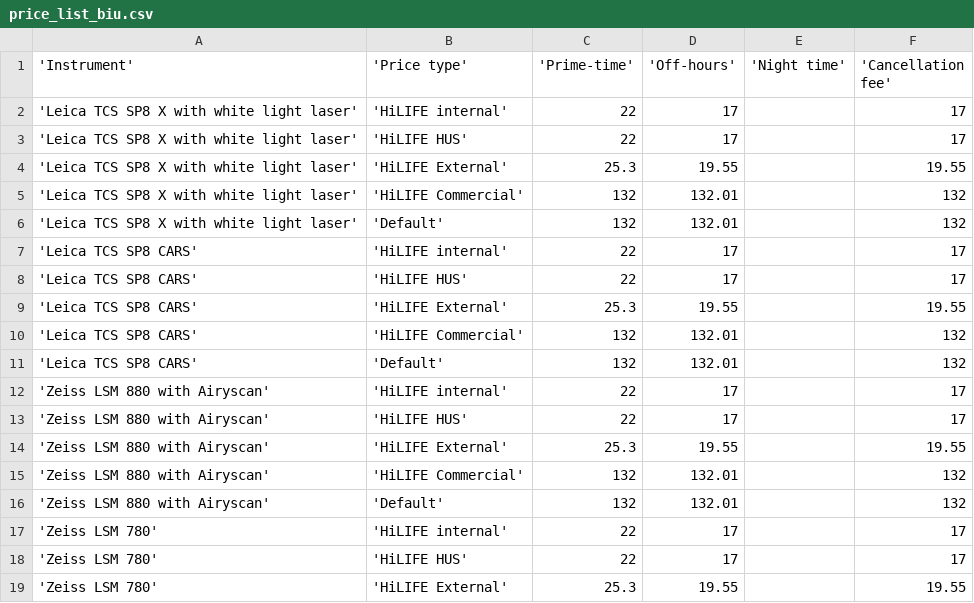
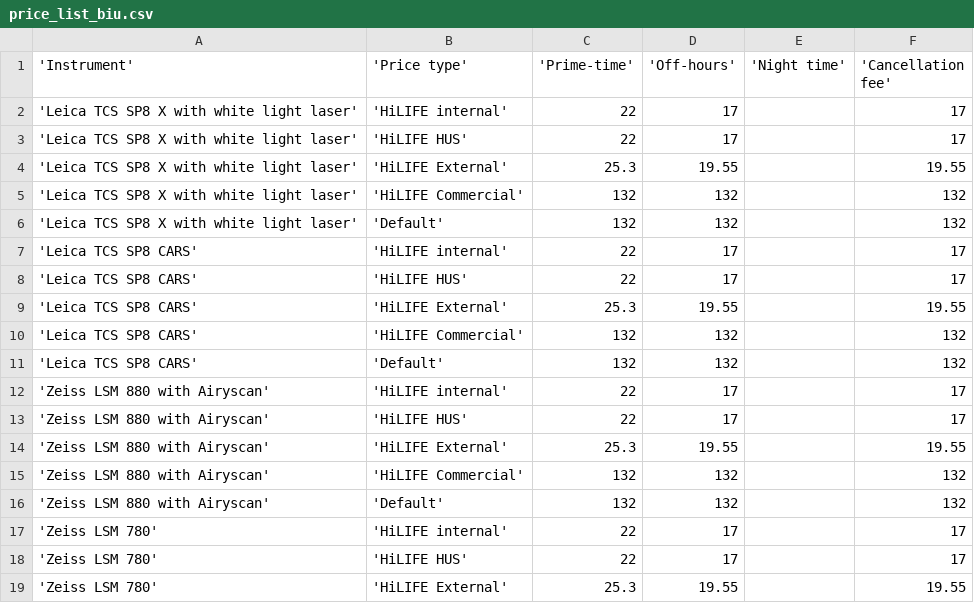
Before and after one commit to UH-LMU/Open_IRIS_tools, a CSV file: price_list_biu.csv, drawn as a sheet; only a part is shown; the diff covers the shown part only.

```diff
--- a/price_list_biu.csv
+++ b/price_list_biu.csv
@@ -4,4 +4,4 @@
 'Leica TCS SP8 X with white light laser','HiLIFE External',25.3,19.55,,19.55
-'Leica TCS SP8 X with white light laser','HiLIFE Commercial',132,132.01,,132
-'Leica TCS SP8 X with white light laser','Default',132,132.01,,132
+'Leica TCS SP8 X with white light laser','HiLIFE Commercial',132,132,,132
+'Leica TCS SP8 X with white light laser','Default',132,132,,132
 'Leica TCS SP8 CARS','HiLIFE internal',22,17,,17
@@ -9,4 +9,4 @@
 'Leica TCS SP8 CARS','HiLIFE External',25.3,19.55,,19.55
-'Leica TCS SP8 CARS','HiLIFE Commercial',132,132.01,,132
-'Leica TCS SP8 CARS','Default',132,132.01,,132
+'Leica TCS SP8 CARS','HiLIFE Commercial',132,132,,132
+'Leica TCS SP8 CARS','Default',132,132,,132
 'Zeiss LSM 880 with Airyscan','HiLIFE internal',22,17,,17
@@ -14,4 +14,4 @@
 'Zeiss LSM 880 with Airyscan','HiLIFE External',25.3,19.55,,19.55
-'Zeiss LSM 880 with Airyscan','HiLIFE Commercial',132,132.01,,132
-'Zeiss LSM 880 with Airyscan','Default',132,132.01,,132
+'Zeiss LSM 880 with Airyscan','HiLIFE Commercial',132,132,,132
+'Zeiss LSM 880 with Airyscan','Default',132,132,,132
 'Zeiss LSM 780','HiLIFE internal',22,17,,17
```
Also changed, not shown: 5 added rows and 38 edited cells elsewhere in this file, 2 other files.
